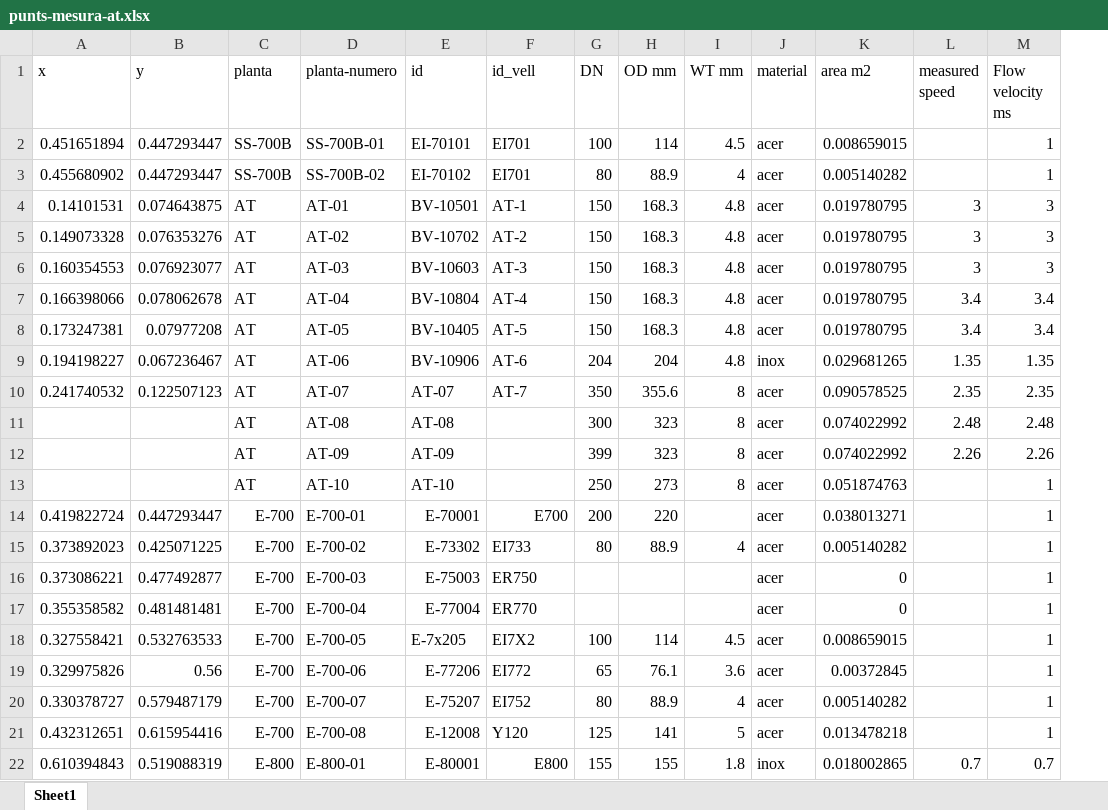
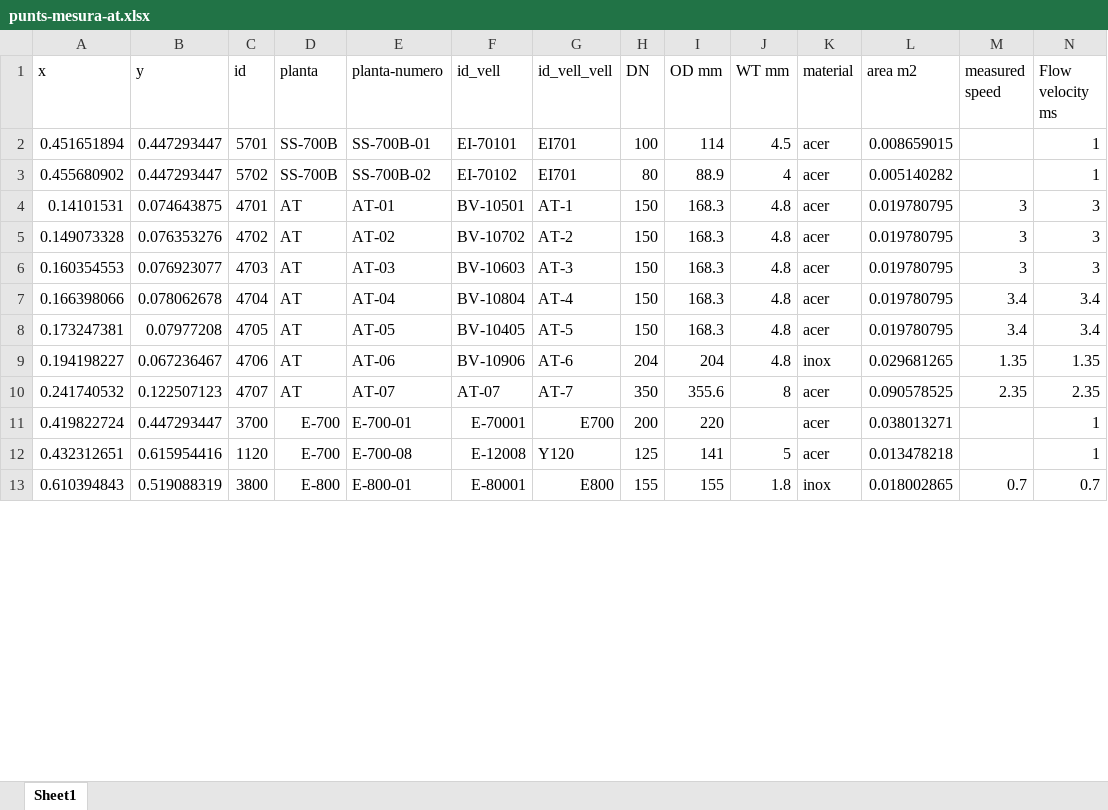
Before and after one commit to LeoDaVinci16/sxs, an Excel workbook: data/punts/punts-mesura-at.xlsx, sheet Sheet1, drawn as a sheet; only a part is shown; values as stored, in another font and other column widths than the file's, no cell formats; removed rows and columns are numbered as before the commit, all else as after; rows hold the shown columns only; the diff covers the shown part only; the diff names each change by its address in the sheet, - before the commit and + after, or states it on an @@ line.

```diff
--- a/data/punts/punts-mesura-at.xlsx (sheet Sheet1)
+++ b/data/punts/punts-mesura-at.xlsx (sheet Sheet1)
+column C (id), rows 2-13: 5701 | 5702 | 4701 | 4702 | 4703 | 4704 | 4705 | 4706 | 4707 | 3700 | 1120 | 3800
-F1: id
+F1: id_vell
-G1: id_vell
+G1: id_vell_vell
-row 11:  |  | AT | AT-08 | AT-08 |  | 300 | 323 | 8 | acer | 0.074022992 | 2.48 | 2.48
-row 12:  |  | AT | AT-09 | AT-09 |  | 399 | 323 | 8 | acer | 0.074022992 | 2.26 | 2.26
-row 13:  |  | AT | AT-10 | AT-10 |  | 250 | 273 | 8 | acer | 0.051874763 |  | 1
-row 15: 0.373892023 | 0.425071225 | E-700 | E-700-02 | E-73302 | EI733 | 80 | 88.9 | 4 | acer | 0.005140282 |  | 1
-row 16: 0.373086221 | 0.477492877 | E-700 | E-700-03 | E-75003 | ER750 |  |  |  | acer | 0 |  | 1
-row 17: 0.355358582 | 0.481481481 | E-700 | E-700-04 | E-77004 | ER770 |  |  |  | acer | 0 |  | 1
-row 18: 0.327558421 | 0.532763533 | E-700 | E-700-05 | E-7x205 | EI7X2 | 100 | 114 | 4.5 | acer | 0.008659015 |  | 1
-row 19: 0.329975826 | 0.56 | E-700 | E-700-06 | E-77206 | EI772 | 65 | 76.1 | 3.6 | acer | 0.00372845 |  | 1
-row 20: 0.330378727 | 0.579487179 | E-700 | E-700-07 | E-75207 | EI752 | 80 | 88.9 | 4 | acer | 0.005140282 |  | 1
```
Also changed, not shown: 1 added row, 29 removed rows and 30 edited cells elsewhere in this sheet, cell formats, formulas that keep their value, 8 other files.
